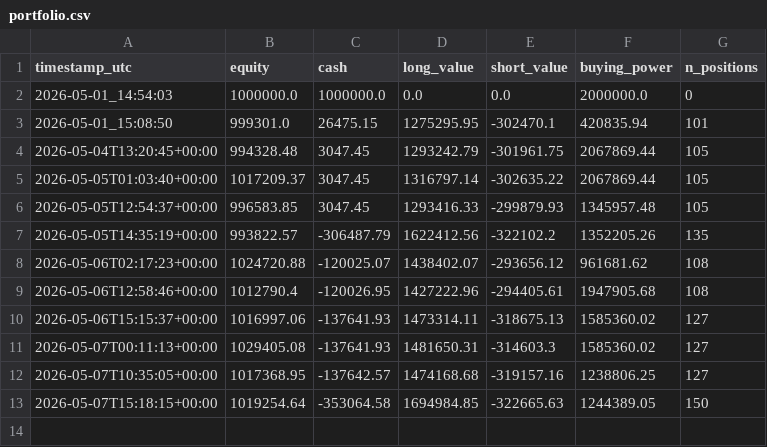
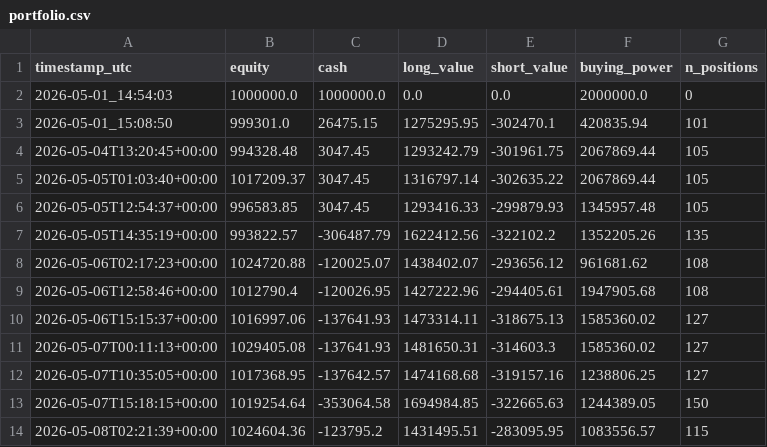
Before and after one commit to FinTechEntrepreneurldz/Model_C_Paper_Trading, a CSV file: logs/portfolio/portfolio.csv, drawn as a sheet; the diff names each change by its address in the sheet, - before the commit and + after, or states it on an @@ line.

```diff
--- a/logs/portfolio/portfolio.csv
+++ b/logs/portfolio/portfolio.csv
+row 14: 2026-05-08T02:21:39+00:00 | 1024604.36 | -123795.2 | 1431495.51 | -283095.95 | 1083556.57 | 115
```
Also changed, not shown: logs/decisions/decisions.csv, logs/positions/latest_positions.csv, 1 other file.
